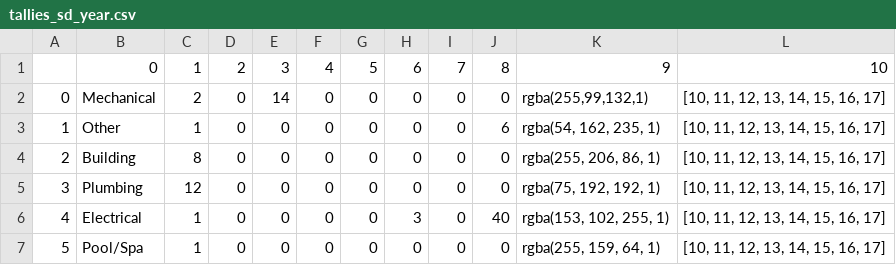
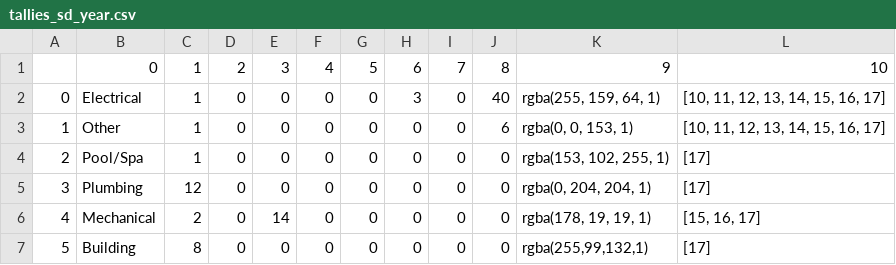
Before and after one commit to sunlightpolicy/open_data_standards_project, a CSV file: _data/tallies_sd_year.csv, drawn as a sheet.

```diff
--- a/_data/tallies_sd_year.csv
+++ b/_data/tallies_sd_year.csv
@@ -1,7 +1,7 @@
 ,0,1,2,3,4,5,6,7,8,9,10
-0,Mechanical,2,0,14,0,0,0,0,0,"rgba(255,99,132,1)","[10, 11, 12, 13, 14, 15, 16, 17]"
-1,Other,1,0,0,0,0,0,0,6,"rgba(54, 162, 235, 1)","[10, 11, 12, 13, 14, 15, 16, 17]"
-2,Building,8,0,0,0,0,0,0,0,"rgba(255, 206, 86, 1)","[10, 11, 12, 13, 14, 15, 16, 17]"
-3,Plumbing,12,0,0,0,0,0,0,0,"rgba(75, 192, 192, 1)","[10, 11, 12, 13, 14, 15, 16, 17]"
-4,Electrical,1,0,0,0,0,3,0,40,"rgba(153, 102, 255, 1)","[10, 11, 12, 13, 14, 15, 16, 17]"
-5,Pool/Spa,1,0,0,0,0,0,0,0,"rgba(255, 159, 64, 1)","[10, 11, 12, 13, 14, 15, 16, 17]"
+0,Electrical,1,0,0,0,0,3,0,40,"rgba(255, 159, 64, 1)","[10, 11, 12, 13, 14, 15, 16, 17]"
+1,Other,1,0,0,0,0,0,0,6,"rgba(0, 0, 153, 1)","[10, 11, 12, 13, 14, 15, 16, 17]"
+2,Pool/Spa,1,0,0,0,0,0,0,0,"rgba(153, 102, 255, 1)",[17]
+3,Plumbing,12,0,0,0,0,0,0,0,"rgba(0, 204, 204, 1)",[17]
+4,Mechanical,2,0,14,0,0,0,0,0,"rgba(178, 19, 19, 1)","[15, 16, 17]"
+5,Building,8,0,0,0,0,0,0,0,"rgba(255,99,132,1)",[17]
```
Also changed, not shown: _data/chatt_tallies.csv, _data/tallies_chatt_year.csv, 5 other files.
